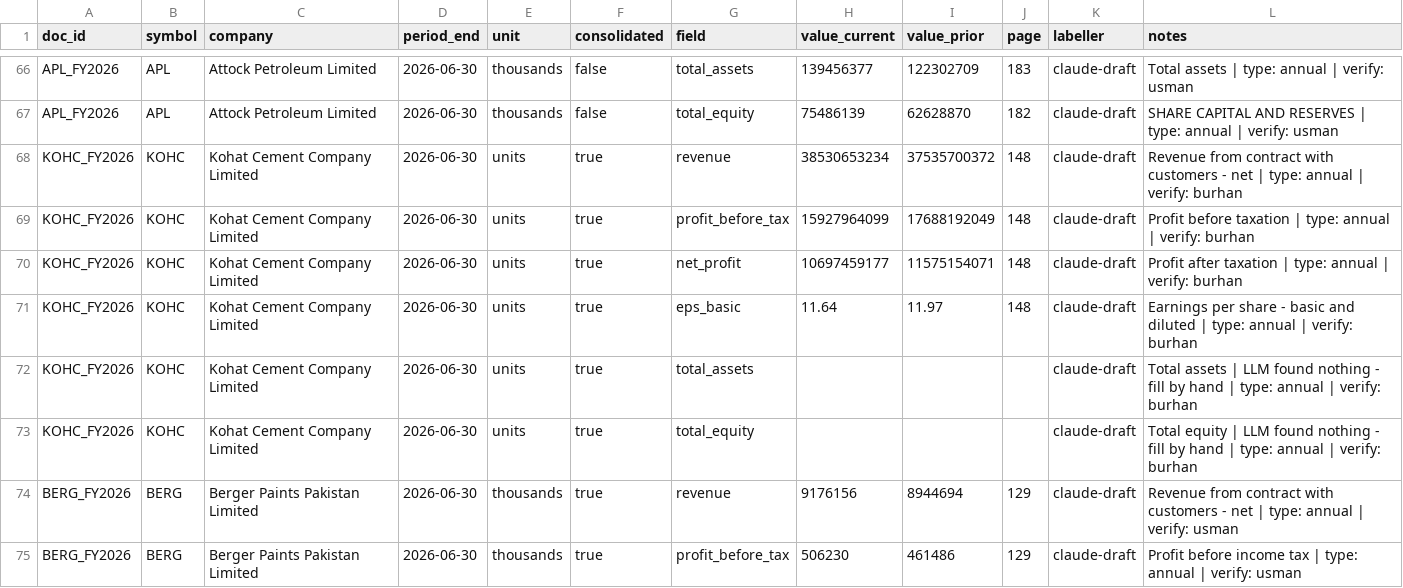
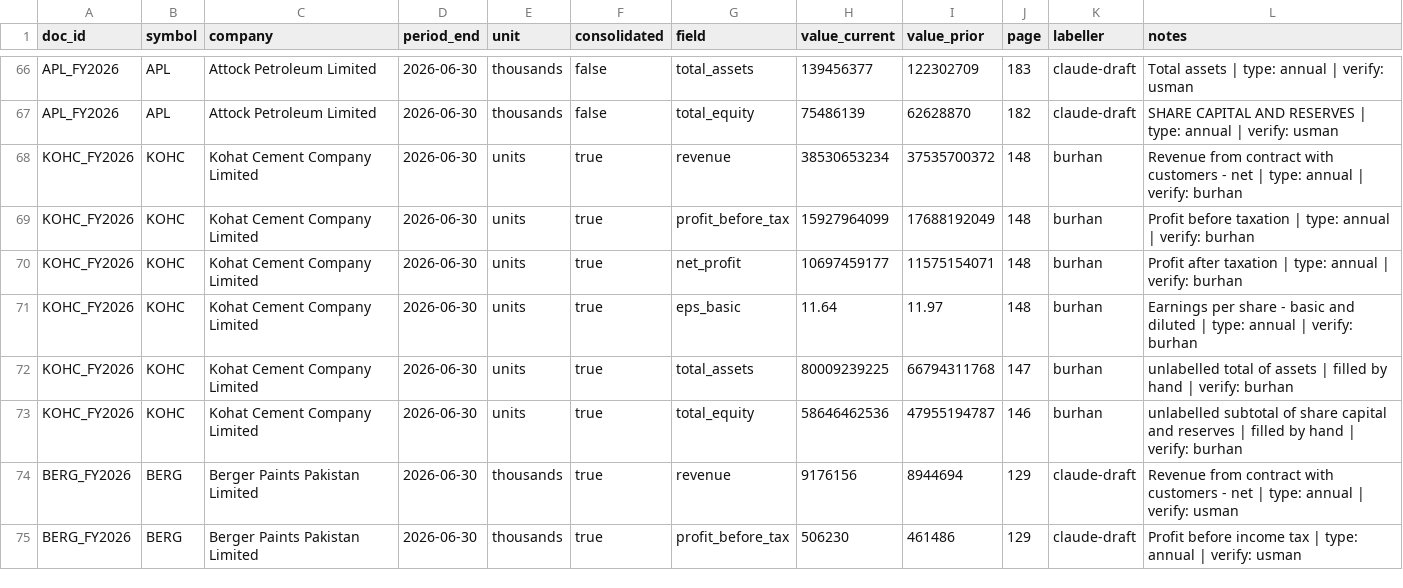
Before and after one commit to UsmanBari/mizan-ai, a CSV file: eval/data/psx_labels.csv, drawn as a sheet; only a part is shown, gaps mark what is left out.

Commit message:
Verify KOHC FY2026 labels (6 rows; unlabelled totals filled by hand)

```diff
--- a/eval/data/psx_labels.csv
+++ b/eval/data/psx_labels.csv
@@ -67,8 +67,8 @@ APL_FY2026,APL,Attock Petroleum Limited,2026-06-30,thousands,false,total_assets,
 APL_FY2026,APL,Attock Petroleum Limited,2026-06-30,thousands,false,total_equity,75486139,62628870,182,claude-draft,SHARE CAPITAL AND RESERVES | type: annual | verify: usman
-KOHC_FY2026,KOHC,Kohat Cement Company Limited,2026-06-30,units,true,revenue,38530653234,37535700372,148,claude-draft,Revenue from contract with customers - net | type: annual | verify: burhan
-KOHC_FY2026,KOHC,Kohat Cement Company Limited,2026-06-30,units,true,profit_before_tax,15927964099,17688192049,148,claude-draft,Profit before taxation | type: annual | verify: burhan
-KOHC_FY2026,KOHC,Kohat Cement Company Limited,2026-06-30,units,true,net_profit,10697459177,11575154071,148,claude-draft,Profit after taxation | type: annual | verify: burhan
-KOHC_FY2026,KOHC,Kohat Cement Company Limited,2026-06-30,units,true,eps_basic,11.64,11.97,148,claude-draft,Earnings per share - basic and diluted | type: annual | verify: burhan
-KOHC_FY2026,KOHC,Kohat Cement Company Limited,2026-06-30,units,true,total_assets,,,,claude-draft,Total assets | LLM found nothing - fill by hand | type: annual | verify: burhan
-KOHC_FY2026,KOHC,Kohat Cement Company Limited,2026-06-30,units,true,total_equity,,,,claude-draft,Total equity | LLM found nothing - fill by hand | type: annual | verify: burhan
+KOHC_FY2026,KOHC,Kohat Cement Company Limited,2026-06-30,units,true,revenue,38530653234,37535700372,148,burhan,Revenue from contract with customers - net | type: annual | verify: burhan
+KOHC_FY2026,KOHC,Kohat Cement Company Limited,2026-06-30,units,true,profit_before_tax,15927964099,17688192049,148,burhan,Profit before taxation | type: annual | verify: burhan
+KOHC_FY2026,KOHC,Kohat Cement Company Limited,2026-06-30,units,true,net_profit,10697459177,11575154071,148,burhan,Profit after taxation | type: annual | verify: burhan
+KOHC_FY2026,KOHC,Kohat Cement Company Limited,2026-06-30,units,true,eps_basic,11.64,11.97,148,burhan,Earnings per share - basic and diluted | type: annual | verify: burhan
+KOHC_FY2026,KOHC,Kohat Cement Company Limited,2026-06-30,units,true,total_assets,80009239225,66794311768,147,burhan,unlabelled total of assets | filled by hand | verify: burhan
+KOHC_FY2026,KOHC,Kohat Cement Company Limited,2026-06-30,units,true,total_equity,58646462536,47955194787,146,burhan,unlabelled subtotal of share capital and reserves | filled by hand | verify: burhan
 BERG_FY2026,BERG,Berger Paints Pakistan Limited,2026-06-30,thousands,true,revenue,9176156,8944694,129,claude-draft,Revenue from contract with customers - net | type: annual | verify: usman
```
